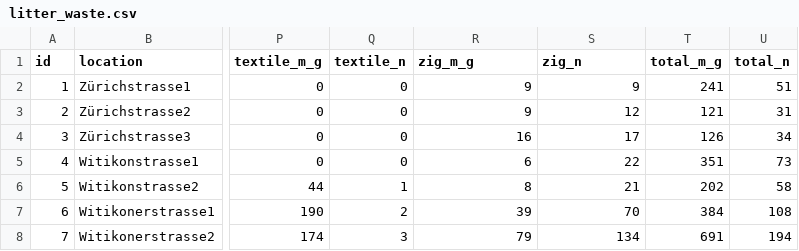
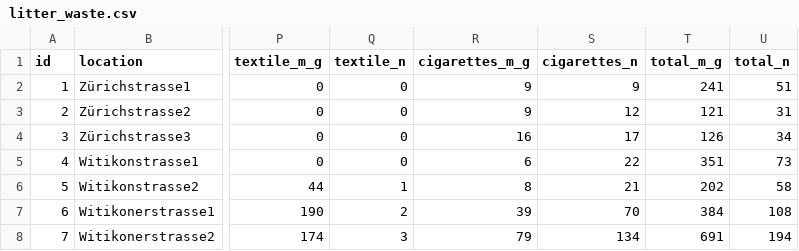
Before and after one commit to rbtl-fs24/project-AlexanderH15, a CSV file: data/raw/litter_waste.csv, drawn as a sheet; only a part is shown, gaps mark what is left out; the diff names each change by its address in the sheet, - before the commit and + after, or states it on an @@ line.

```diff
--- a/data/raw/litter_waste.csv
+++ b/data/raw/litter_waste.csv
-R1: zig_m_g
+R1: cigarettes_m_g
-S1: zig_n
+S1: cigarettes_n
```
Also changed, not shown: data/final/section_comparison.csv, data/final/total_analysis.csv, 9 other files.
